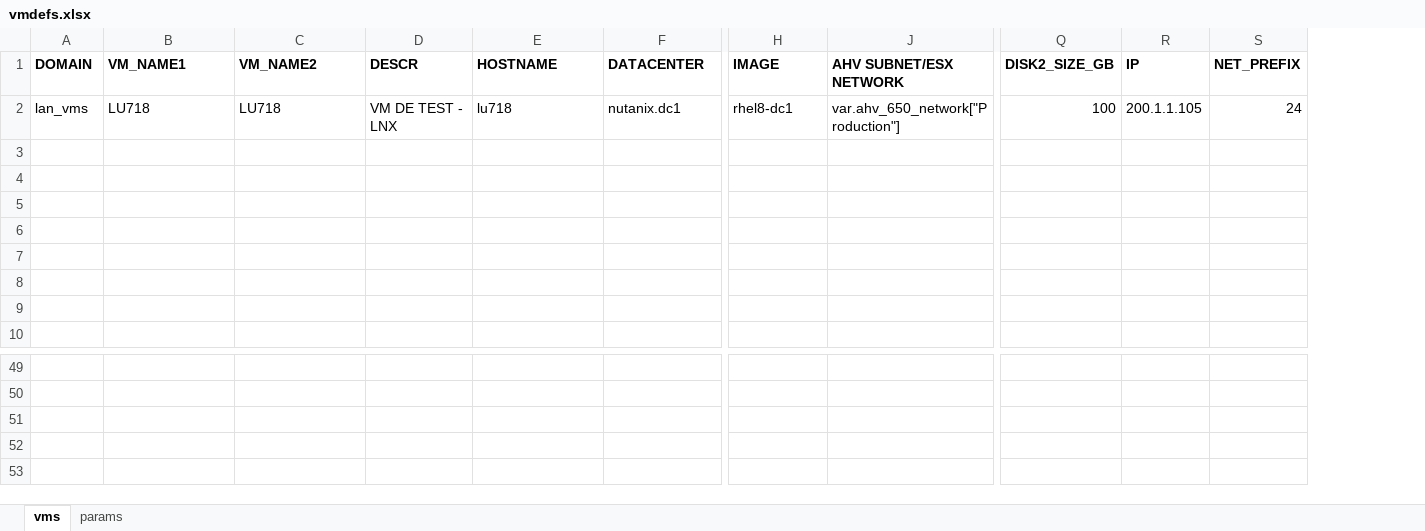
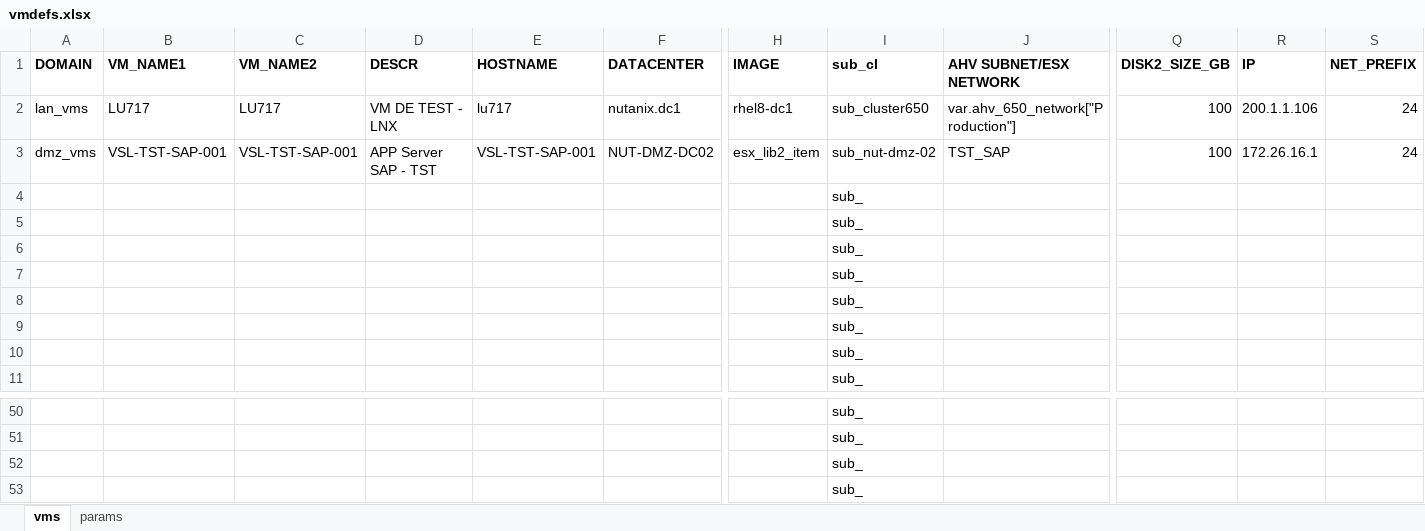
Before and after one commit to steve3535/terraform, an Excel workbook: dev/vmdefs.xlsx, sheet vms, drawn as a sheet; only a part is shown, gaps mark what is left out; values as stored, in another font and other column widths than the file's, no borders; removed rows and columns are numbered as before the commit, all else as after; rows hold the shown columns only; the diff names each change by its address in the sheet, - before the commit and + after, or states it on an @@ line.

```diff
--- a/dev/vmdefs.xlsx (sheet vms)
+++ b/dev/vmdefs.xlsx (sheet vms)
@@ column I (sub_cl) unhidden, row 2: sub_cluster650; rows 4-11: all sub_; rows 50-53: all sub_ @@
-B2 (VM_NAME1): LU718
+B2 (VM_NAME1): LU717
-C2 (VM_NAME2): LU718
+C2 (VM_NAME2): LU717
-E2 (HOSTNAME): lu718
+E2 (HOSTNAME): lu717
-R2 (IP): 200.1.1.105
+R2 (IP): 200.1.1.106
+row 3: dmz_vms | VSL-TST-SAP-001 | VSL-TST-SAP-001 | APP Server SAP - TST | VSL-TST-SAP-001 | NUT-DMZ-DC02 | esx_lib2_item | sub_nut-dmz-02 | TST_SAP | 100 | 172.26.16.1 | 24
-row 53: (empty)
```
Also changed, not shown: hidden cells, 4 other files.
